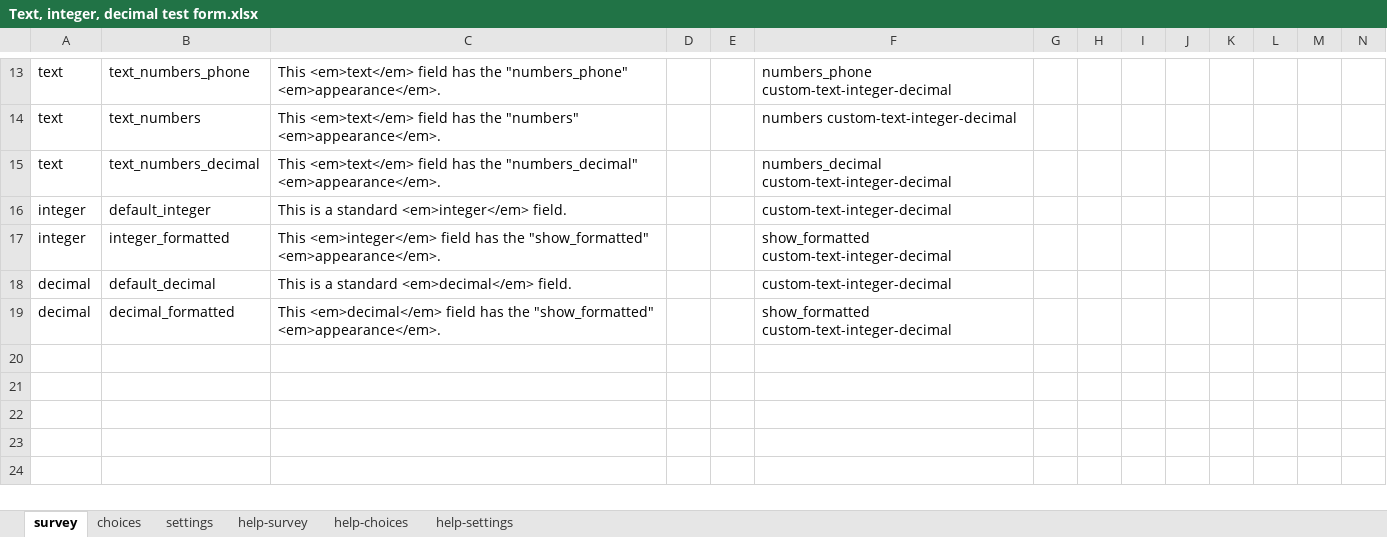
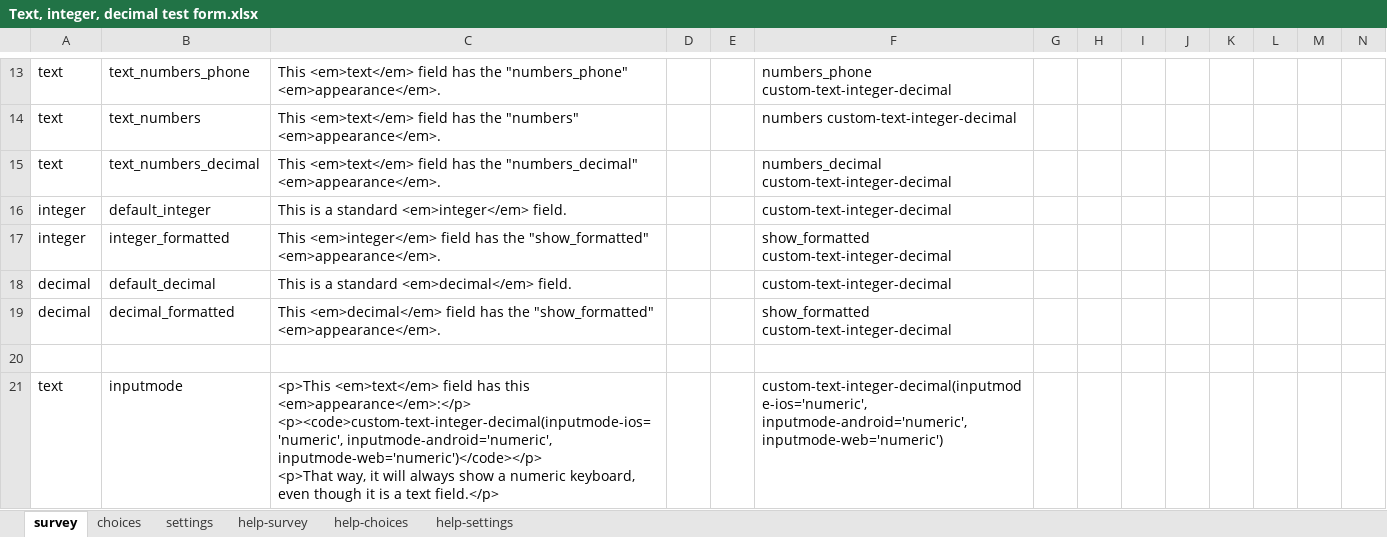
Before and after one commit to surveycto/text-integer-decimal, an Excel workbook: extras/test-form/Text, integer, decimal test form.xlsx, sheet survey, drawn as a sheet; only a part is shown, gaps mark what is left out; values as stored, in another font and other column widths than the file's, no borders; conditional formats not drawn; rows hold the shown columns only; ↵ is a line break in a cell; the diff names each change by its address in the sheet, - before the commit and + after, or states it on an @@ line.

Commit message:
Added inputmode parameters to form

```diff
--- a/extras/test-form/Text, integer, decimal test form.xlsx (sheet survey)
+++ b/extras/test-form/Text, integer, decimal test form.xlsx (sheet survey)
+row 20: (empty)
+row 21: text | inputmode | <p>This <em>text</em> field has this <em>appearance</em>:</p> ↵ <p><code>custom-text-integer-decimal(inputmode-ios='numeric', inputmode-android='numeric', inputmode-web='numeric')</code></p> ↵ <p>That way, it will always show a numeric keyboard, even though it is a text field.</p> |  |  | custom-text-integer-decimal(inputmode-ios='numeric', inputmode-android='numeric', inputmode-web='numeric')
```
Also changed, not shown: sheet settings.
